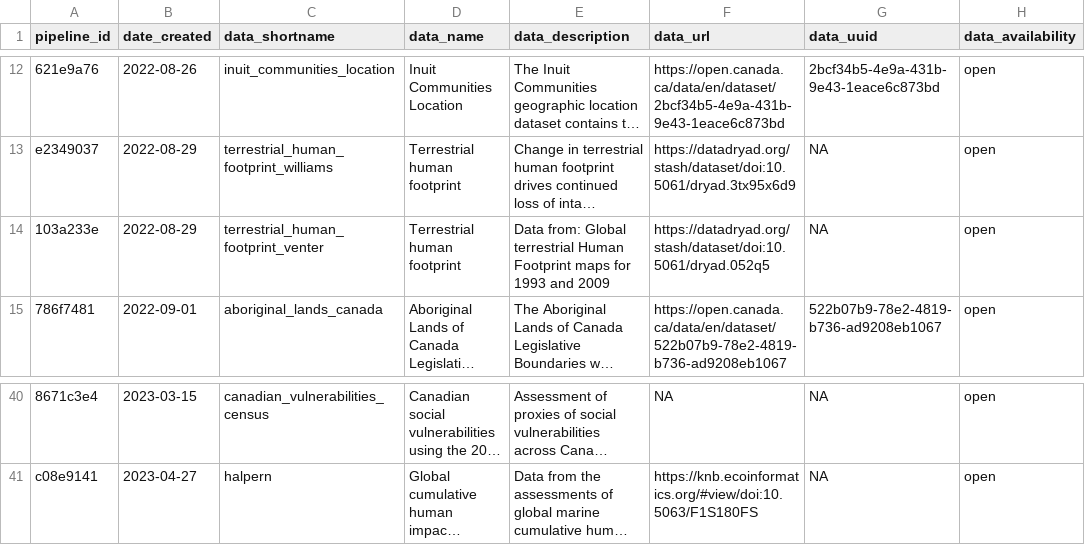
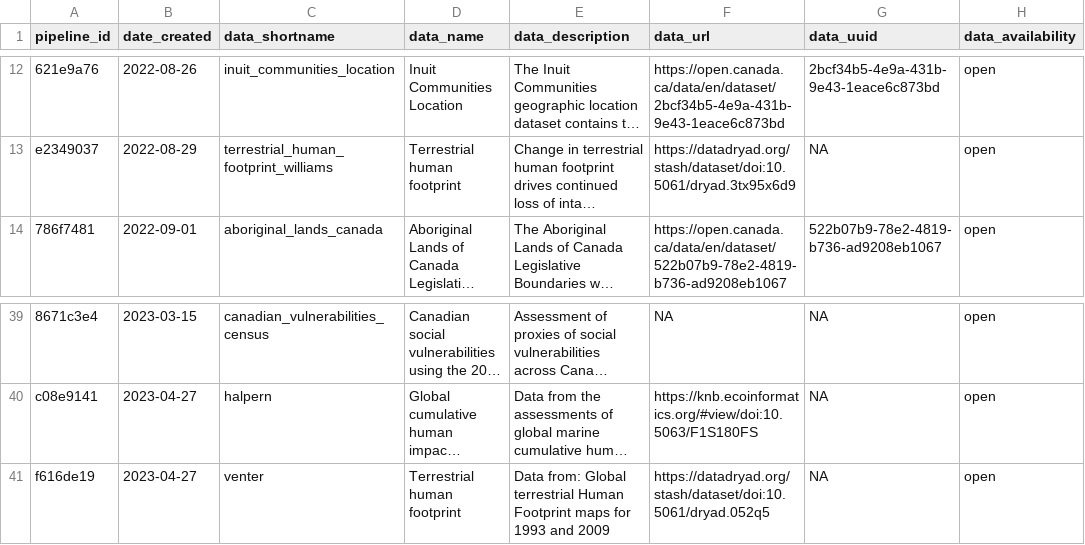
Before and after one commit to Ecosystem-Assessments/pipedat, a CSV file: inst/extdata/pipeline.csv, drawn as a sheet; only a part is shown, gaps mark what is left out; long unchanged cells end in …; removed rows and columns are numbered as before the commit, all else as after; the diff names each change by its address in the sheet, - before the commit and + after, or states it on an @@ line.

Commit message:
update venter

```diff
--- a/inst/extdata/pipeline.csv
+++ b/inst/extdata/pipeline.csv
-row 14: 103a233e | 2022-08-29 | terrestrial_human_footprint_venter | Terrestrial human footprint | Data from: Global terrestrial Human Footprint maps for 1993 and 2009 | https://datadryad.org/stash/dataset/doi:10.5061/dryad.052q5 | NA | open
+row 41: f616de19 | 2023-04-27 | venter | Terrestrial human footprint | Data from: Global terrestrial Human Footprint maps for 1993 and 2009 | https://datadryad.org/stash/dataset/doi:10.5061/dryad.052q5 | NA | open
```
Also changed, not shown: inst/extdata/pipeline_citekey.csv, inst/extdata/pipeline_contact.csv, 4 other files.
